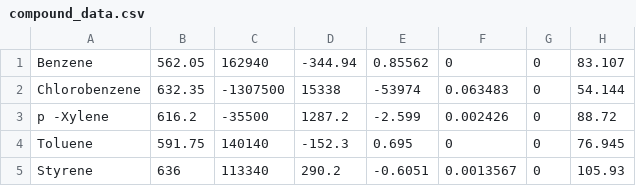
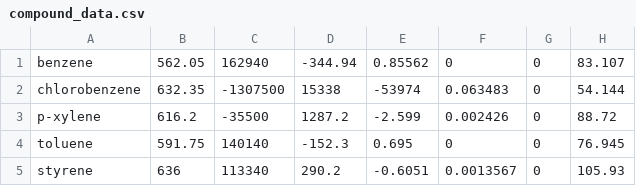
Before and after one commit to maarten-betman/Flash-Drum, a CSV file: compound_data.csv, drawn as a sheet; only a part is shown; the diff names each change by its address in the sheet, - before the commit and + after, or states it on an @@ line.

```diff
--- a/compound_data.csv
+++ b/compound_data.csv
-A1: Benzene
+A1: benzene
-A2: Chlorobenzene
+A2: chlorobenzene
-A3: p -Xylene
+A3: p-xylene
-A4: Toluene
+A4: toluene
-A5: Styrene
+A5: styrene
```
Also changed, not shown: 2 other files.
